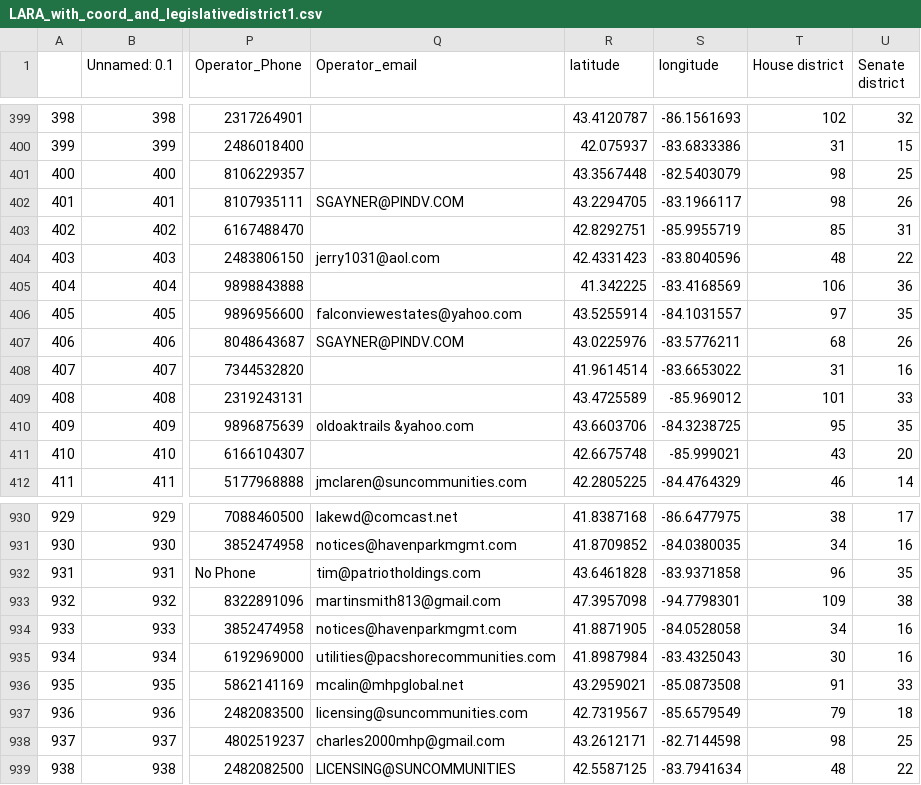
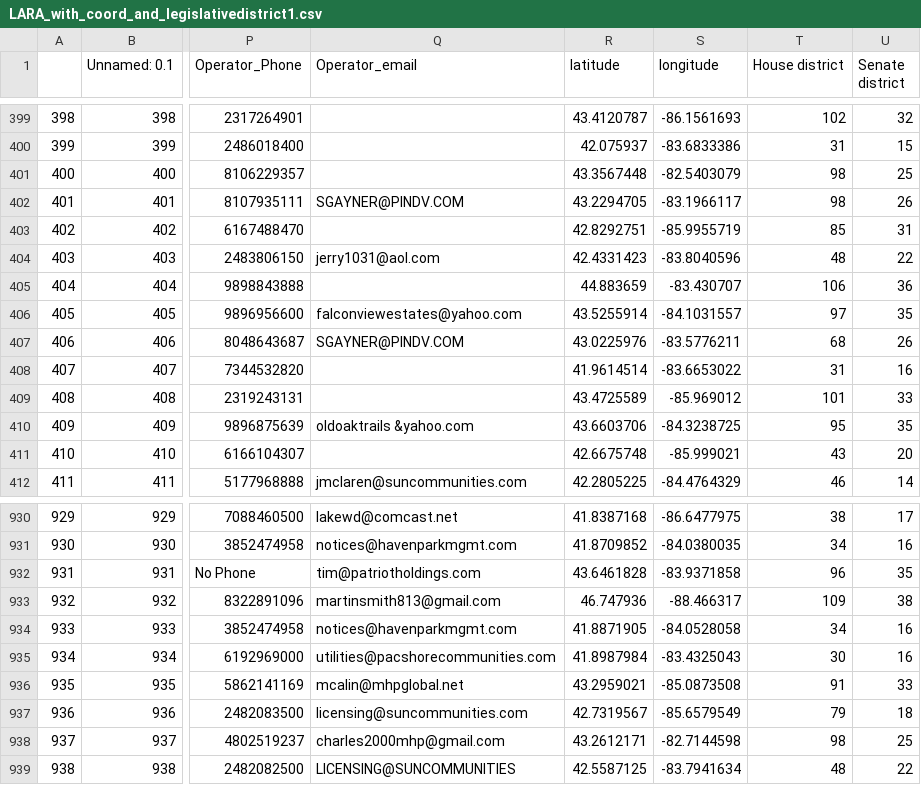
Before and after one commit to viwaumich/Michigan_housing, a CSV file: data/LARA_with_coord_and_legislativedistrict1.csv, drawn as a sheet; only a part is shown, gaps mark what is left out; the diff names each change by its address in the sheet, - before the commit and + after, or states it on an @@ line.

```diff
--- a/data/LARA_with_coord_and_legislativedistrict1.csv
+++ b/data/LARA_with_coord_and_legislativedistrict1.csv
-R405 (latitude): 41.342225
+R405 (latitude): 44.883659
-S405 (longitude): -83.4168569
+S405 (longitude): -83.430707
-R933 (latitude): 47.3957098
+R933 (latitude): 46.747936
-S933 (longitude): -94.7798301
+S933 (longitude): -88.466317
```
Also changed, not shown: 4 other files.
